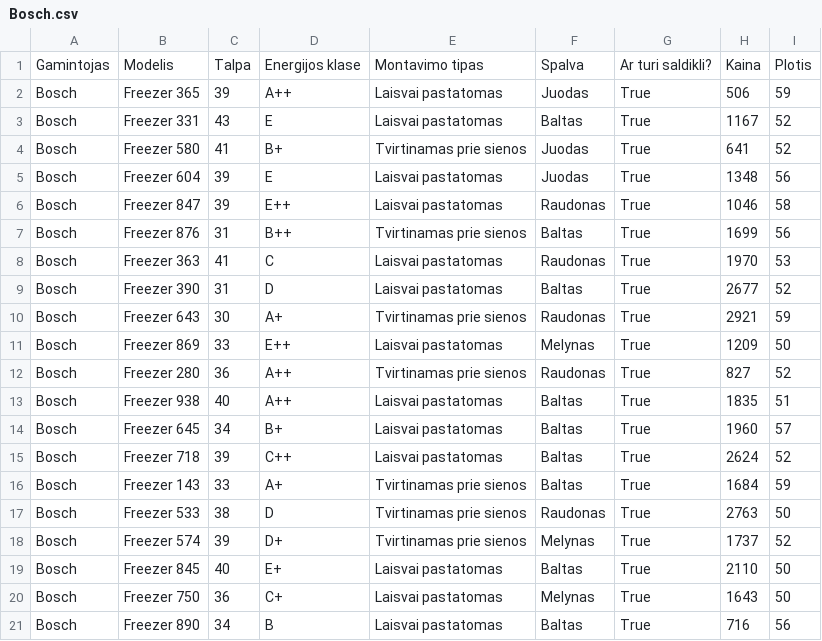
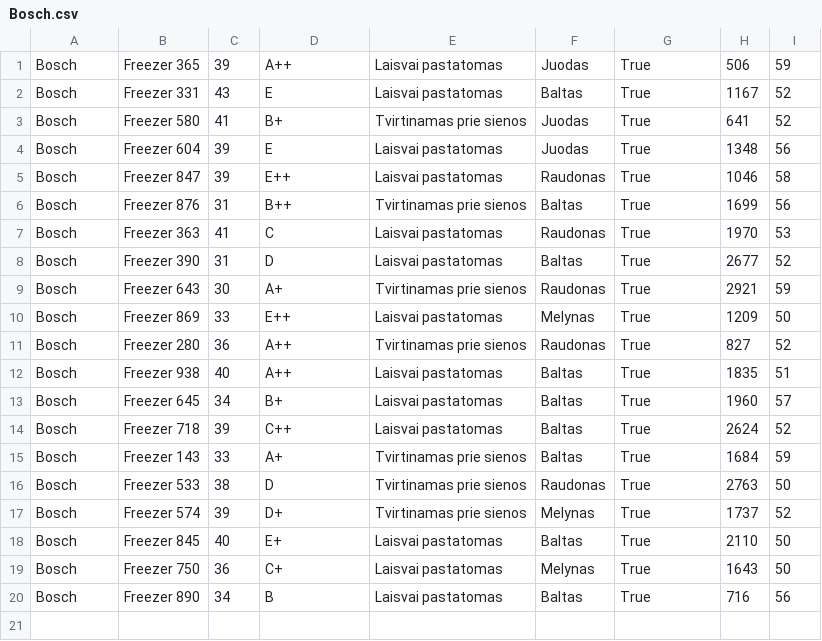
Before and after one commit to candylifter/KTU-Object-Oriented-Programming, a CSV file: Lab1/Lab1.Individual.Step2/bin/Debug/Bosch.csv, drawn as a sheet; the diff names each change by its address in the sheet, - before the commit and + after, or states it on an @@ line.

```diff
--- a/Lab1/Lab1.Individual.Step2/bin/Debug/Bosch.csv
+++ b/Lab1/Lab1.Individual.Step2/bin/Debug/Bosch.csv
-row 1: Gamintojas | Modelis | Talpa | Energijos klase | Montavimo tipas | Spalva | Ar turi saldikli? | Kaina | Plotis
```
Also changed, not shown: Lab1/Lab1.Individual.Step2/bin/Debug/Fridges.csv, Lab1/Lab1.Individual.Step2/bin/Debug/Tilps.csv, 10 other files.
